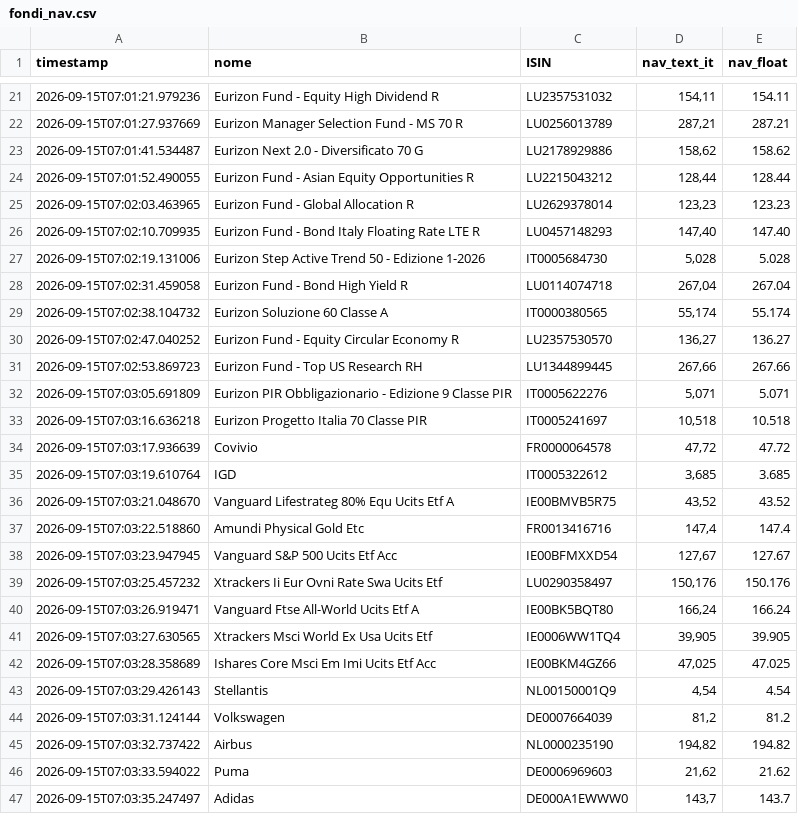
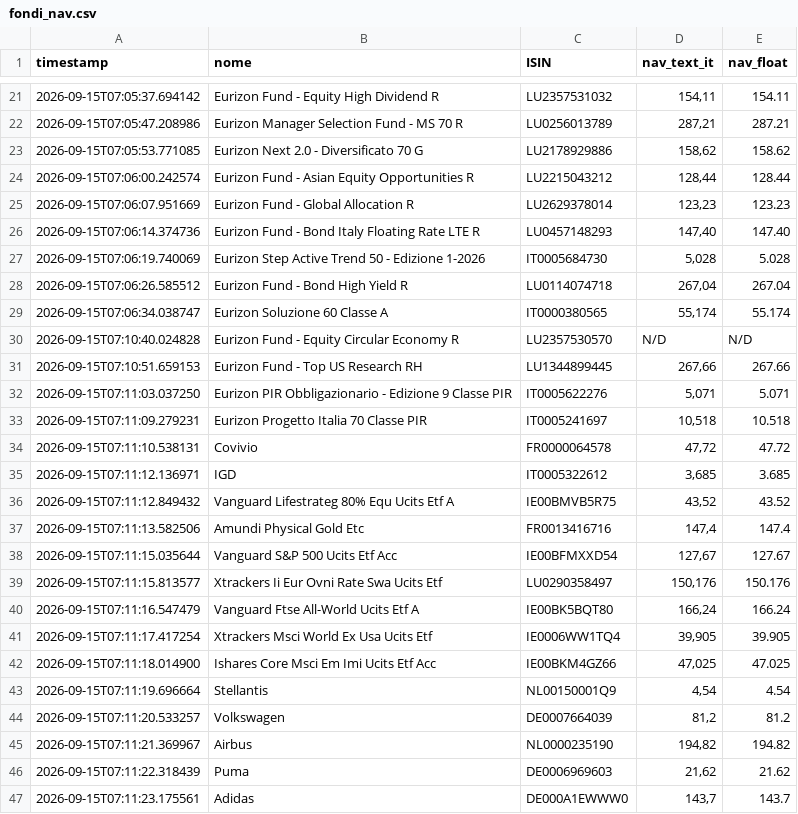
Before and after one commit to Marchino1978/portfolio, a CSV file: data/fondi_nav.csv, drawn as a sheet; only a part is shown, gaps mark what is left out; the diff covers the shown part only.

Commit message:
fix
[skip ci]

```diff
--- a/data/fondi_nav.csv
+++ b/data/fondi_nav.csv
@@ -21,27 +21,27 @@ timestamp;nome;ISIN;nav_text_it;nav_float
-2026-09-15T07:01:21.979236;Eurizon Fund - Equity High Dividend R;LU2357531032;154,11;154.11
-2026-09-15T07:01:27.937669;Eurizon Manager Selection Fund - MS 70 R;LU0256013789;287,21;287.21
-2026-09-15T07:01:41.534487;Eurizon Next 2.0 - Diversificato 70 G;LU2178929886;158,62;158.62
-2026-09-15T07:01:52.490055;Eurizon Fund - Asian Equity Opportunities R;LU2215043212;128,44;128.44
-2026-09-15T07:02:03.463965;Eurizon Fund - Global Allocation R;LU2629378014;123,23;123.23
-2026-09-15T07:02:10.709935;Eurizon Fund - Bond Italy Floating Rate LTE R;LU0457148293;147,40;147.40
-2026-09-15T07:02:19.131006;Eurizon Step Active Trend 50 - Edizione 1-2026;IT0005684730;5,028;5.028
-2026-09-15T07:02:31.459058;Eurizon Fund - Bond High Yield R;LU0114074718;267,04;267.04
-2026-09-15T07:02:38.104732;Eurizon Soluzione 60 Classe A;IT0000380565;55,174;55.174
-2026-09-15T07:02:47.040252;Eurizon Fund - Equity Circular Economy R;LU2357530570;136,27;136.27
-2026-09-15T07:02:53.869723;Eurizon Fund - Top US Research RH;LU1344899445;267,66;267.66
-2026-09-15T07:03:05.691809;Eurizon PIR Obbligazionario - Edizione 9 Classe PIR;IT0005622276;5,071;5.071
-2026-09-15T07:03:16.636218;Eurizon Progetto Italia 70 Classe PIR;IT0005241697;10,518;10.518
-2026-09-15T07:03:17.936639;Covivio;FR0000064578;47,72;47.72
-2026-09-15T07:03:19.610764;IGD;IT0005322612;3,685;3.685
-2026-09-15T07:03:21.048670;Vanguard Lifestrateg 80% Equ Ucits Etf A;IE00BMVB5R75;43,52;43.52
-2026-09-15T07:03:22.518860;Amundi Physical Gold Etc;FR0013416716;147,4;147.4
-2026-09-15T07:03:23.947945;Vanguard S&P 500 Ucits Etf Acc;IE00BFMXXD54;127,67;127.67
-2026-09-15T07:03:25.457232;Xtrackers Ii Eur Ovni Rate Swa Ucits Etf;LU0290358497;150,176;150.176
-2026-09-15T07:03:26.919471;Vanguard Ftse All-World Ucits Etf A;IE00BK5BQT80;166,24;166.24
-2026-09-15T07:03:27.630565;Xtrackers Msci World Ex Usa Ucits Etf;IE0006WW1TQ4;39,905;39.905
-2026-09-15T07:03:28.358689;Ishares Core Msci Em Imi Ucits Etf Acc;IE00BKM4GZ66;47,025;47.025
-2026-09-15T07:03:29.426143;Stellantis;NL00150001Q9;4,54;4.54
-2026-09-15T07:03:31.124144;Volkswagen;DE0007664039;81,2;81.2
-2026-09-15T07:03:32.737422;Airbus;NL0000235190;194,82;194.82
-2026-09-15T07:03:33.594022;Puma;DE0006969603;21,62;21.62
-2026-09-15T07:03:35.247497;Adidas;DE000A1EWWW0;143,7;143.7
+2026-09-15T07:05:37.694142;Eurizon Fund - Equity High Dividend R;LU2357531032;154,11;154.11
+2026-09-15T07:05:47.208986;Eurizon Manager Selection Fund - MS 70 R;LU0256013789;287,21;287.21
+2026-09-15T07:05:53.771085;Eurizon Next 2.0 - Diversificato 70 G;LU2178929886;158,62;158.62
+2026-09-15T07:06:00.242574;Eurizon Fund - Asian Equity Opportunities R;LU2215043212;128,44;128.44
+2026-09-15T07:06:07.951669;Eurizon Fund - Global Allocation R;LU2629378014;123,23;123.23
+2026-09-15T07:06:14.374736;Eurizon Fund - Bond Italy Floating Rate LTE R;LU0457148293;147,40;147.40
+2026-09-15T07:06:19.740069;Eurizon Step Active Trend 50 - Edizione 1-2026;IT0005684730;5,028;5.028
+2026-09-15T07:06:26.585512;Eurizon Fund - Bond High Yield R;LU0114074718;267,04;267.04
+2026-09-15T07:06:34.038747;Eurizon Soluzione 60 Classe A;IT0000380565;55,174;55.174
+2026-09-15T07:10:40.024828;Eurizon Fund - Equity Circular Economy R;LU2357530570;N/D;N/D
+2026-09-15T07:10:51.659153;Eurizon Fund - Top US Research RH;LU1344899445;267,66;267.66
+2026-09-15T07:11:03.037250;Eurizon PIR Obbligazionario - Edizione 9 Classe PIR;IT0005622276;5,071;5.071
+2026-09-15T07:11:09.279231;Eurizon Progetto Italia 70 Classe PIR;IT0005241697;10,518;10.518
+2026-09-15T07:11:10.538131;Covivio;FR0000064578;47,72;47.72
+2026-09-15T07:11:12.136971;IGD;IT0005322612;3,685;3.685
+2026-09-15T07:11:12.849432;Vanguard Lifestrateg 80% Equ Ucits Etf A;IE00BMVB5R75;43,52;43.52
+2026-09-15T07:11:13.582506;Amundi Physical Gold Etc;FR0013416716;147,4;147.4
+2026-09-15T07:11:15.035644;Vanguard S&P 500 Ucits Etf Acc;IE00BFMXXD54;127,67;127.67
+2026-09-15T07:11:15.813577;Xtrackers Ii Eur Ovni Rate Swa Ucits Etf;LU0290358497;150,176;150.176
+2026-09-15T07:11:16.547479;Vanguard Ftse All-World Ucits Etf A;IE00BK5BQT80;166,24;166.24
+2026-09-15T07:11:17.417254;Xtrackers Msci World Ex Usa Ucits Etf;IE0006WW1TQ4;39,905;39.905
+2026-09-15T07:11:18.014900;Ishares Core Msci Em Imi Ucits Etf Acc;IE00BKM4GZ66;47,025;47.025
+2026-09-15T07:11:19.696664;Stellantis;NL00150001Q9;4,54;4.54
+2026-09-15T07:11:20.533257;Volkswagen;DE0007664039;81,2;81.2
+2026-09-15T07:11:21.369967;Airbus;NL0000235190;194,82;194.82
+2026-09-15T07:11:22.318439;Puma;DE0006969603;21,62;21.62
+2026-09-15T07:11:23.175561;Adidas;DE000A1EWWW0;143,7;143.7
```
Also changed, not shown: 11 added rows, 11 removed rows and 15 edited cells elsewhere in this file.
